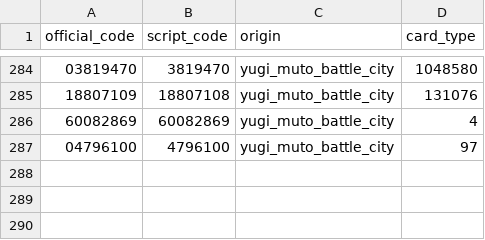
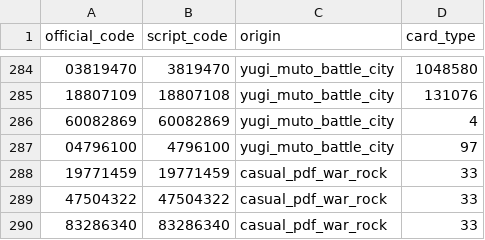
Before and after one commit to Thiago0012/CARD12, a CSV file: Documentation/CoreCardCatalog.csv, drawn as a sheet; only a part is shown, gaps mark what is left out.

```diff
--- a/Documentation/CoreCardCatalog.csv
+++ b/Documentation/CoreCardCatalog.csv
@@ -287 +287,4 @@ official_code,script_code,origin,card_type
 04796100,4796100,yugi_muto_battle_city,97
+19771459,19771459,casual_pdf_war_rock,33
+47504322,47504322,casual_pdf_war_rock,33
+83286340,83286340,casual_pdf_war_rock,33
```
Also changed, not shown: Documentation/CardCatalog.csv, 29 other files.
